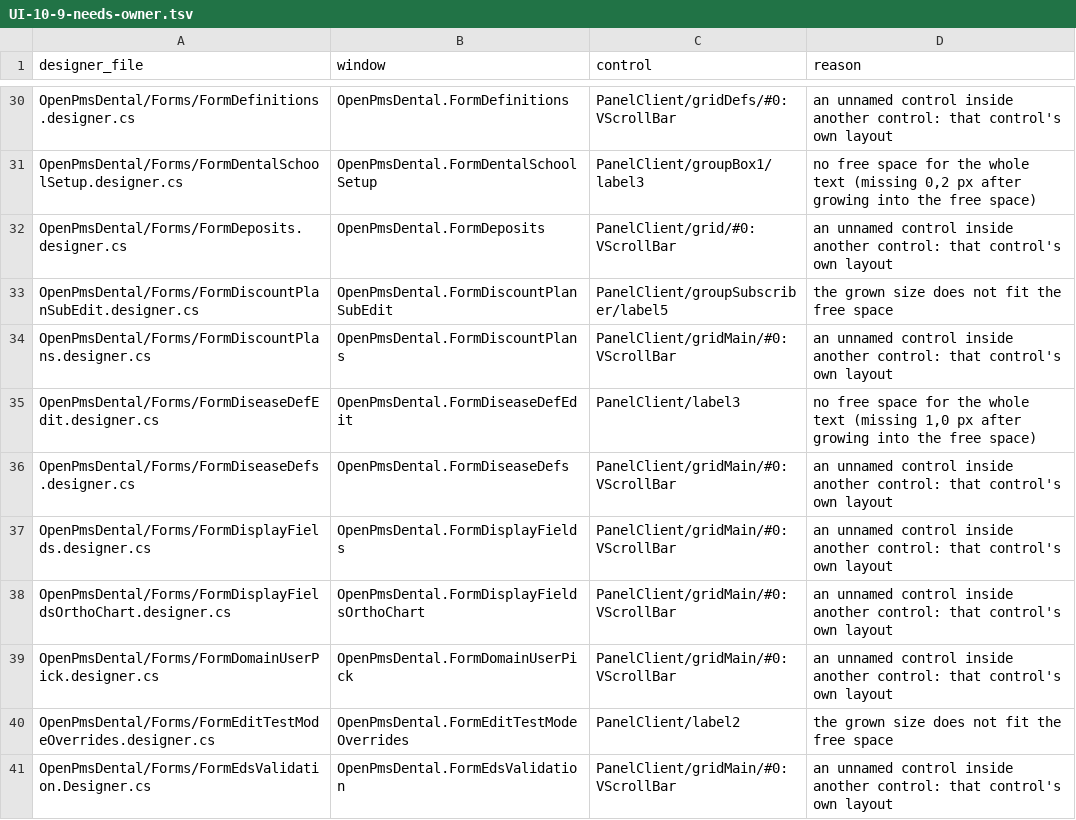
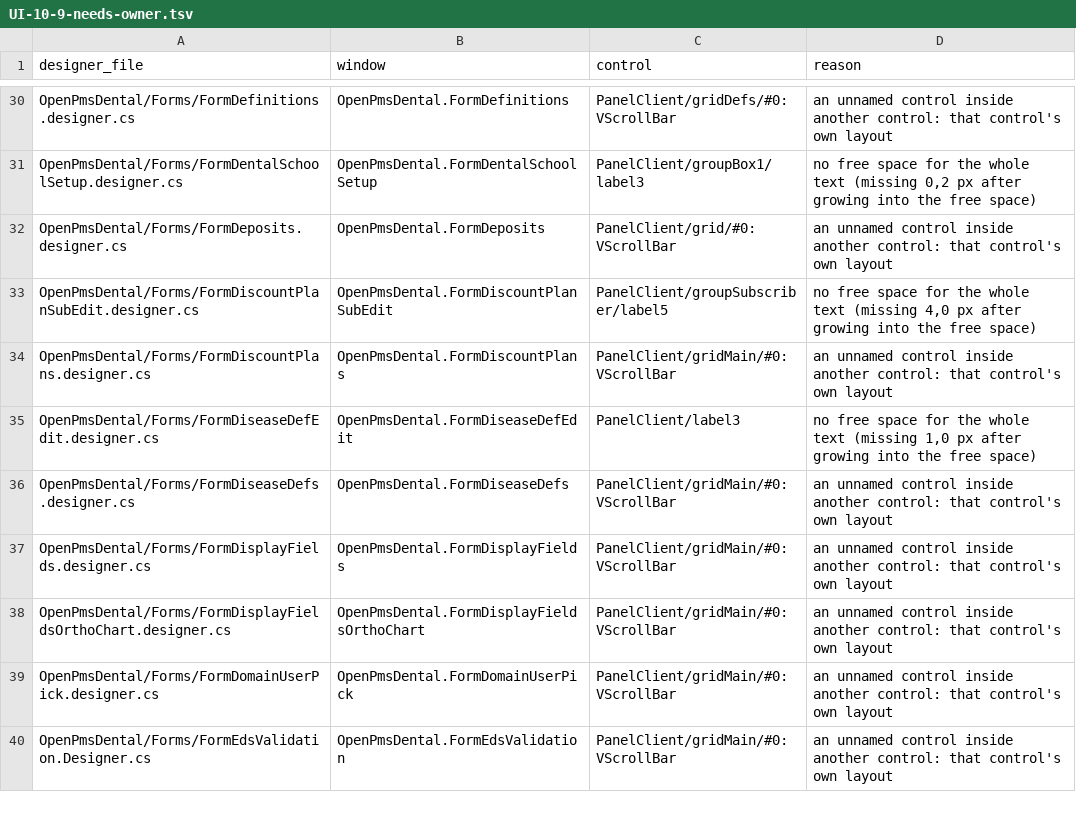
Before and after one commit to Marysville-Dental-Center/OpenPMS-Dental, a TSV file: docs/port-notes/UI-10-9-needs-owner.tsv, drawn as a sheet; only a part is shown, gaps mark what is left out.

```diff
--- a/docs/port-notes/UI-10-9-needs-owner.tsv
+++ b/docs/port-notes/UI-10-9-needs-owner.tsv
@@ -32,3 +32,3 @@ OpenPmsDental/Forms/FormDentalSchoolSetup.designer.cs	OpenPmsDental.FormDentalSc
 OpenPmsDental/Forms/FormDeposits.designer.cs	OpenPmsDental.FormDeposits	PanelClient/grid/#0:VScrollBar	an unnamed control inside another control: that control's own layout
-OpenPmsDental/Forms/FormDiscountPlanSubEdit.designer.cs	OpenPmsDental.FormDiscountPlanSubEdit	PanelClient/groupSubscriber/label5	the grown size does not fit the free space
+OpenPmsDental/Forms/FormDiscountPlanSubEdit.designer.cs	OpenPmsDental.FormDiscountPlanSubEdit	PanelClient/groupSubscriber/label5	no free space for the whole text (missing 4,0 px after growing into the free space)
 OpenPmsDental/Forms/FormDiscountPlans.designer.cs	OpenPmsDental.FormDiscountPlans	PanelClient/gridMain/#0:VScrollBar	an unnamed control inside another control: that control's own layout
@@ -39,3 +39,2 @@ OpenPmsDental/Forms/FormDisplayFieldsOrthoChart.designer.cs	OpenPmsDental.FormDi
 OpenPmsDental/Forms/FormDomainUserPick.designer.cs	OpenPmsDental.FormDomainUserPick	PanelClient/gridMain/#0:VScrollBar	an unnamed control inside another control: that control's own layout
-OpenPmsDental/Forms/FormEditTestModeOverrides.designer.cs	OpenPmsDental.FormEditTestModeOverrides	PanelClient/label2	the grown size does not fit the free space
 OpenPmsDental/Forms/FormEdsValidation.Designer.cs	OpenPmsDental.FormEdsValidation	PanelClient/gridMain/#0:VScrollBar	an unnamed control inside another control: that control's own layout
```
Also changed, not shown: 4 other files.
